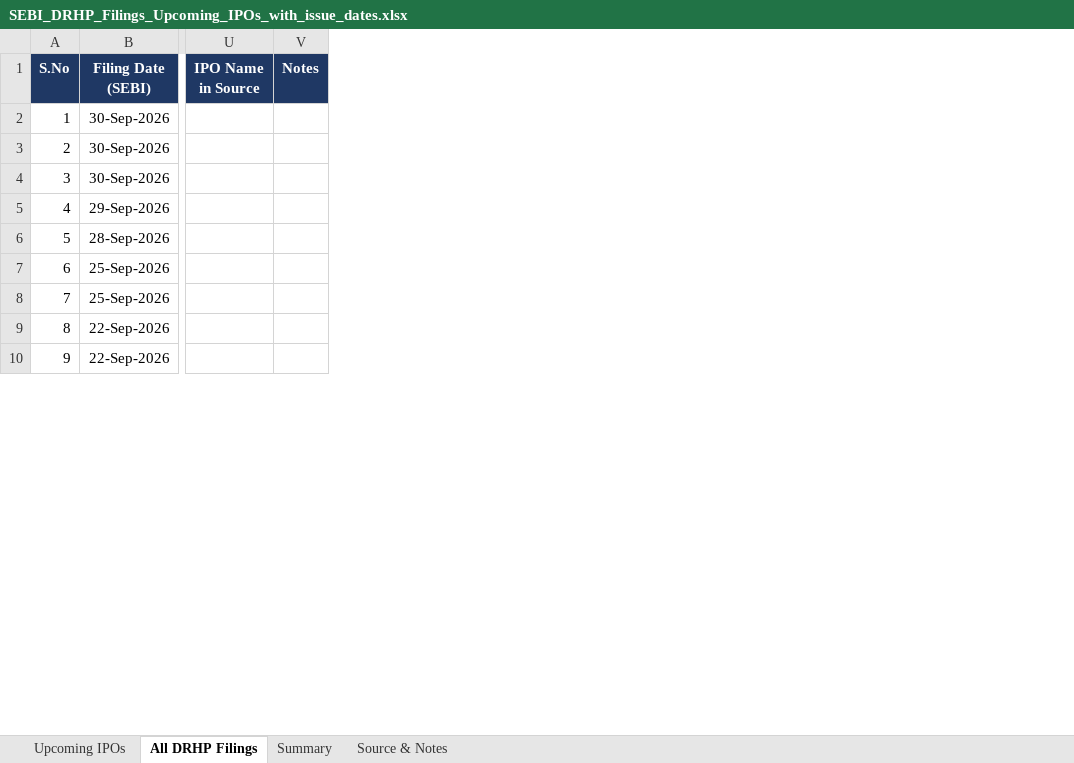
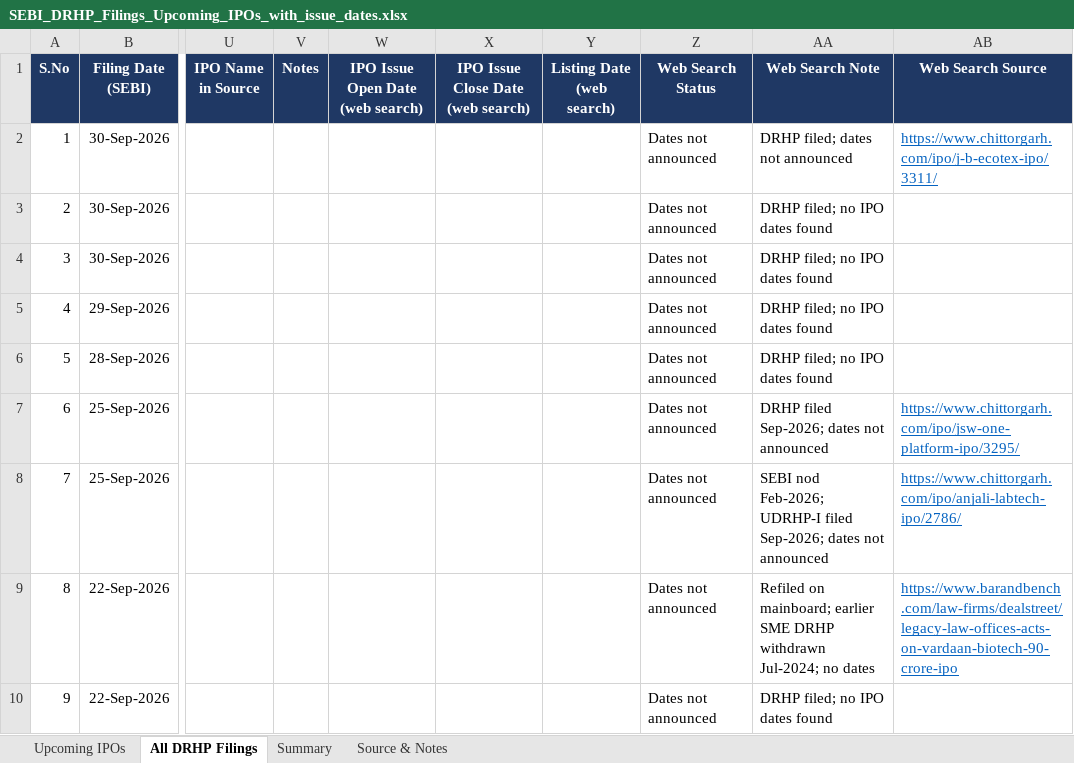
Before and after one commit to ShrewdLemon/scrape, an Excel workbook: outputs/SEBI_DRHP_Filings_Upcoming_IPOs_with_issue_dates.xlsx, sheet All DRHP Filings, drawn as a sheet; only a part is shown, gaps mark what is left out; values as stored, in another font and other column widths than the file's, no borders; the diff names each change by its address in the sheet, - before the commit and + after, or states it on an @@ line.

Commit message:
Fill missing issue dates on the All DRHP Filings sheet
The 1,183 rows with no issue date get new columns W-AB: open, close
and listing dates, a status, a note and a source link. Dates come from
chittorgarh.com and Business Standard IPO pages matched by company
name, other rows for the same company, and web search. Existing
columns are unchanged.

```diff
--- a/outputs/SEBI_DRHP_Filings_Upcoming_IPOs_with_issue_dates.xlsx (sheet All DRHP Filings)
+++ b/outputs/SEBI_DRHP_Filings_Upcoming_IPOs_with_issue_dates.xlsx (sheet All DRHP Filings)
+column W (IPO Issue Open Date (web search)), empty
+column X, row 1: IPO Issue Close Date (web search)
+column Y (Listing Date (web search)), empty
+column Z (Web Search Status), rows 2-10: all Dates not announced
+column AA (Web Search Note), rows 2-10: DRHP filed; dates not announced | DRHP filed; no IPO dates found | DRHP filed; no IPO dates found | DRHP filed; no IPO dates found | DRHP filed; no IPO dates found | DRHP filed Sep-2026; dates not announced | SEBI nod Feb-2026; UDRHP-I filed Sep-2026; dates not announced | Refiled on mainboard; earlier SME DRHP withdrawn Jul-2024; no dates | DRHP filed; no IPO dates found
+column AB (Web Search Source), rows 2-9: https://www.chittorgarh.com/ipo/j-b-ecotex-ipo/3311/ |  |  |  |  | https://www.chittorgarh.com/ipo/jsw-one-platform-ipo/3295/ | https://www.chittorgarh.com/ipo/anjali-labtech-ipo/2786/ | https://www.barandbench.com/law-firms/dealstreet/legacy-law-offices-acts-on-vardaan-biotech-90-crore-ipo
```
Also changed, not shown: sheet Source & Notes.
